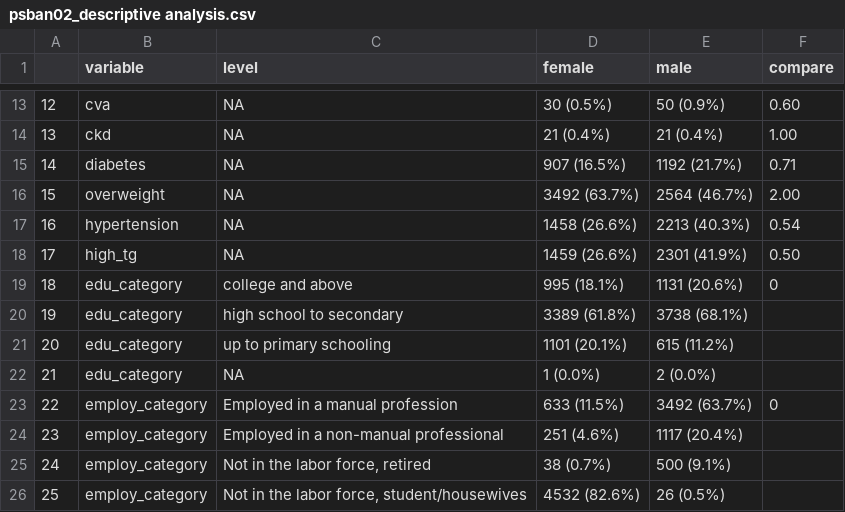
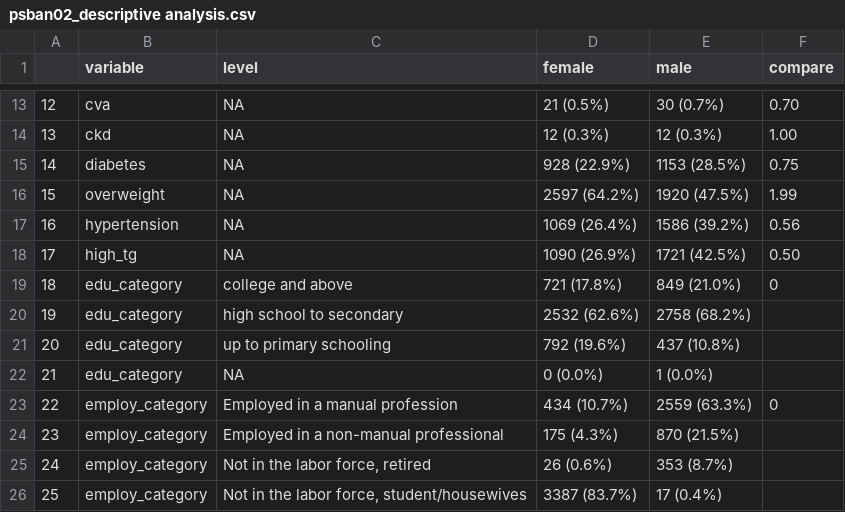
Before and after one commit to jialiguo511/p4_spouses_bmi, a CSV file: analysis/psban02_descriptive analysis.csv, drawn as a sheet; only a part is shown, gaps mark what is left out; the diff covers the shown part only.

```diff
--- a/analysis/psban02_descriptive analysis.csv
+++ b/analysis/psban02_descriptive analysis.csv
@@ -13,14 +13,14 @@
-"12","cva",NA,"30 (0.5%)","50 (0.9%)","0.60"
-"13","ckd",NA,"21 (0.4%)","21 (0.4%)","1.00"
-"14","diabetes",NA,"907 (16.5%)","1192 (21.7%)","0.71"
-"15","overweight",NA,"3492 (63.7%)","2564 (46.7%)","2.00"
-"16","hypertension",NA,"1458 (26.6%)","2213 (40.3%)","0.54"
-"17","high_tg",NA,"1459 (26.6%)","2301 (41.9%)","0.50"
-"18","edu_category","college and above","995 (18.1%)","1131 (20.6%)","0"
-"19","edu_category","high school to secondary","3389 (61.8%)","3738 (68.1%)",""
-"20","edu_category","up to primary schooling","1101 (20.1%)","615 (11.2%)",""
-"21","edu_category",NA,"1 (0.0%)","2 (0.0%)",""
-"22","employ_category","Employed in a manual profession","633 (11.5%)","3492 (63.7%)","0"
-"23","employ_category","Employed in a non-manual professional","251 (4.6%)","1117 (20.4%)",""
-"24","employ_category","Not in the labor force, retired","38 (0.7%)","500 (9.1%)",""
-"25","employ_category","Not in the labor force, student/housewives","4532 (82.6%)","26 (0.5%)",""
+"12","cva",NA,"21 (0.5%)","30 (0.7%)","0.70"
+"13","ckd",NA,"12 (0.3%)","12 (0.3%)","1.00"
+"14","diabetes",NA,"928 (22.9%)","1153 (28.5%)","0.75"
+"15","overweight",NA,"2597 (64.2%)","1920 (47.5%)","1.99"
+"16","hypertension",NA,"1069 (26.4%)","1586 (39.2%)","0.56"
+"17","high_tg",NA,"1090 (26.9%)","1721 (42.5%)","0.50"
+"18","edu_category","college and above","721 (17.8%)","849 (21.0%)","0"
+"19","edu_category","high school to secondary","2532 (62.6%)","2758 (68.2%)",""
+"20","edu_category","up to primary schooling","792 (19.6%)","437 (10.8%)",""
+"21","edu_category",NA,"0 (0.0%)","1 (0.0%)",""
+"22","employ_category","Employed in a manual profession","434 (10.7%)","2559 (63.3%)","0"
+"23","employ_category","Employed in a non-manual professional","175 (4.3%)","870 (21.5%)",""
+"24","employ_category","Not in the labor force, retired","26 (0.6%)","353 (8.7%)",""
+"25","employ_category","Not in the labor force, student/housewives","3387 (83.7%)","17 (0.4%)",""
```
Also changed, not shown: 48 edited cells elsewhere in this file, analysis/psban03_bmi change descriptive analysis.csv, 3 other files.
